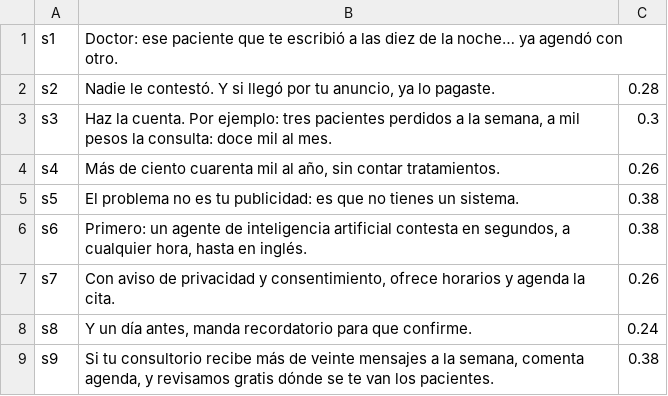
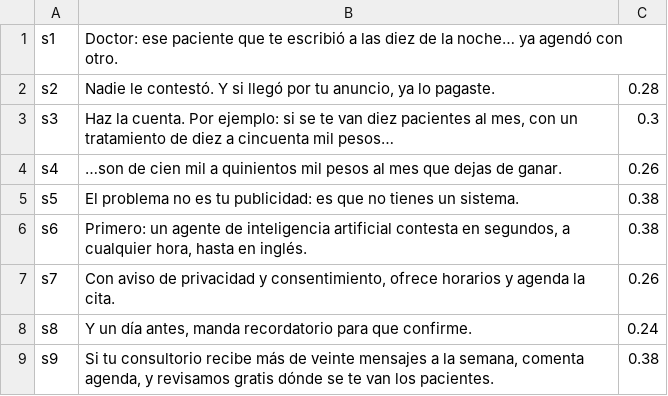
Before and after one commit to Fmorishita/Consultoria-Fran-morishita, a TSV file: reels/videos/salud-01/assets/audio/voz/guion-voz.tsv, drawn as a sheet.

```diff
--- a/reels/videos/salud-01/assets/audio/voz/guion-voz.tsv
+++ b/reels/videos/salud-01/assets/audio/voz/guion-voz.tsv
@@ -2,4 +2,4 @@ s1	Doctor: ese paciente que te escribió a las diez de la noche… ya agendó co
 s2	Nadie le contestó. Y si llegó por tu anuncio, ya lo pagaste.	0.28
-s3	Haz la cuenta. Por ejemplo: tres pacientes perdidos a la semana, a mil pesos la consulta: doce mil al mes.	0.3
-s4	Más de ciento cuarenta mil al año, sin contar tratamientos.	0.26
+s3	Haz la cuenta. Por ejemplo: si se te van diez pacientes al mes, con un tratamiento de diez a cincuenta mil pesos…	0.3
+s4	…son de cien mil a quinientos mil pesos al mes que dejas de ganar.	0.26
 s5	El problema no es tu publicidad: es que no tienes un sistema.	0.38
```
Also changed, not shown: 9 other files.
